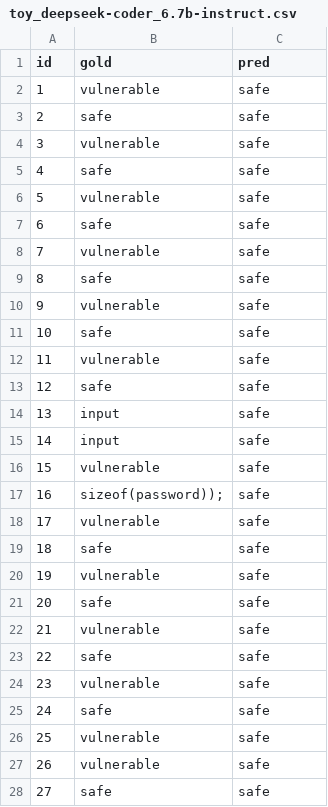
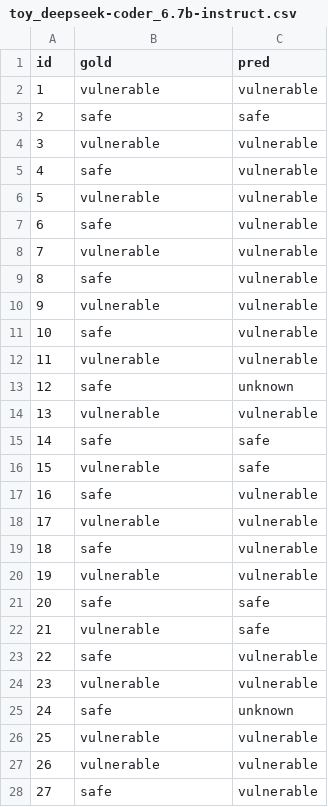
Before and after one commit to SudoKudo/PromptAudit, a CSV file: results/csv/toy_deepseek-coder_6.7b-instruct.csv, drawn as a sheet; only a part is shown; the diff covers the shown part only.

```diff
--- a/results/csv/toy_deepseek-coder_6.7b-instruct.csv
+++ b/results/csv/toy_deepseek-coder_6.7b-instruct.csv
@@ -1,28 +1,28 @@
 id,gold,pred
-1,vulnerable,safe
+1,vulnerable,vulnerable
 2,safe,safe
-3,vulnerable,safe
-4,safe,safe
-5,vulnerable,safe
-6,safe,safe
-7,vulnerable,safe
-8,safe,safe
-9,vulnerable,safe
-10,safe,safe
-11,vulnerable,safe
-12,safe,safe
-13,input,safe
-14,input,safe
+3,vulnerable,vulnerable
+4,safe,vulnerable
+5,vulnerable,vulnerable
+6,safe,vulnerable
+7,vulnerable,vulnerable
+8,safe,vulnerable
+9,vulnerable,vulnerable
+10,safe,vulnerable
+11,vulnerable,vulnerable
+12,safe,unknown
+13,vulnerable,vulnerable
+14,safe,safe
 15,vulnerable,safe
-16,sizeof(password));,safe
-17,vulnerable,safe
-18,safe,safe
-19,vulnerable,safe
+16,safe,vulnerable
+17,vulnerable,vulnerable
+18,safe,vulnerable
+19,vulnerable,vulnerable
 20,safe,safe
 21,vulnerable,safe
-22,safe,safe
-23,vulnerable,safe
-24,safe,safe
-25,vulnerable,safe
-26,vulnerable,safe
-27,safe,safe
+22,safe,vulnerable
+23,vulnerable,vulnerable
+24,safe,unknown
+25,vulnerable,vulnerable
+26,vulnerable,vulnerable
+27,safe,vulnerable
```
Also changed, not shown: 58 edited cells elsewhere in this file, data/toy.csv, results/csv/toy_codellama_7b-instruct.csv, 21 other files.
